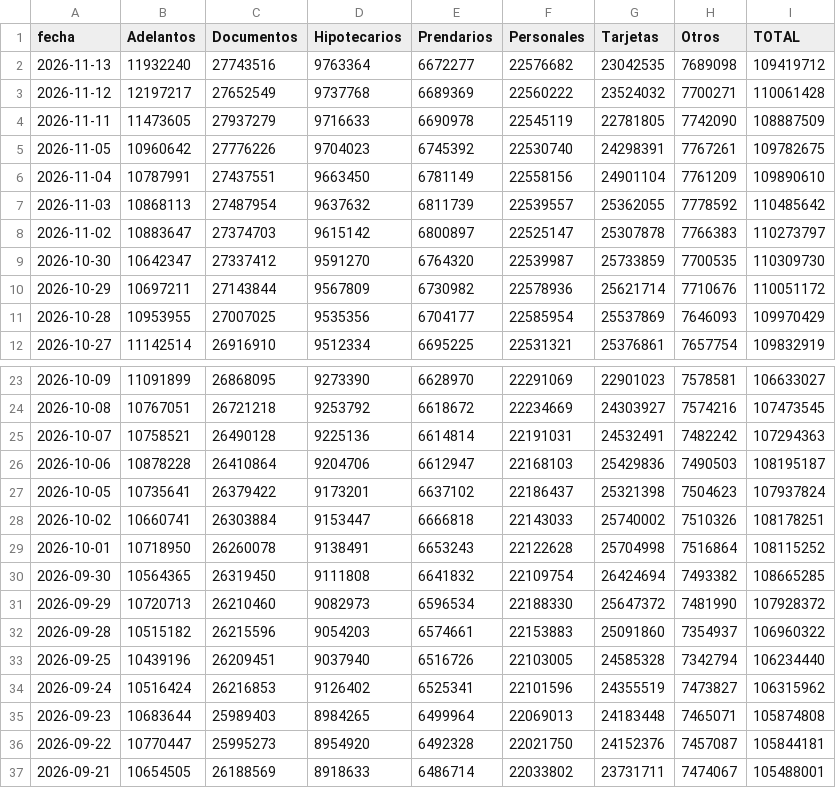
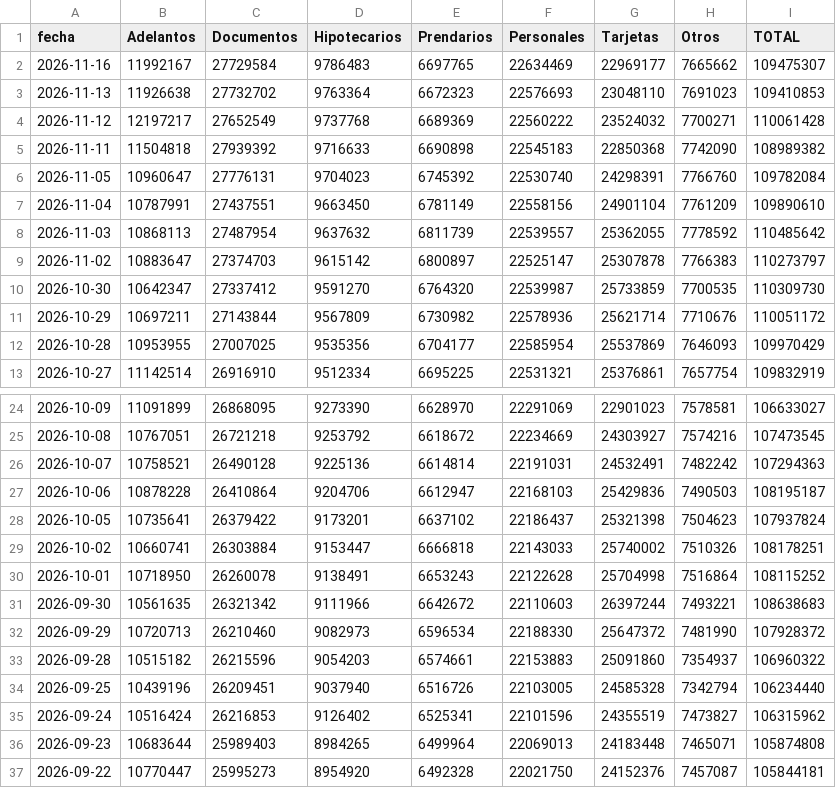
Before and after one commit to jesusrobles824/Automatizacion-descarga-bases-de-datos-Python, a CSV file: Préstamos_sector_privado_en_pesos_en_millones_por_tipo_crédito.csv, drawn as a sheet; only a part is shown, gaps mark what is left out; the shorter side is filled out with more unchanged rows.

```diff
--- a/Préstamos_sector_privado_en_pesos_en_millones_por_tipo_crédito.csv
+++ b/Préstamos_sector_privado_en_pesos_en_millones_por_tipo_crédito.csv
@@ -1,6 +1,7 @@
 fecha,Adelantos,Documentos,Hipotecarios,Prendarios,Personales,Tarjetas,Otros,TOTAL
-2026-11-13,11932240,27743516,9763364,6672277,22576682,23042535,7689098,109419712
+2026-11-16,11992167,27729584,9786483,6697765,22634469,22969177,7665662,109475307
+2026-11-13,11926638,27732702,9763364,6672323,22576693,23048110,7691023,109410853
 2026-11-12,12197217,27652549,9737768,6689369,22560222,23524032,7700271,110061428
-2026-11-11,11473605,27937279,9716633,6690978,22545119,22781805,7742090,108887509
-2026-11-05,10960642,27776226,9704023,6745392,22530740,24298391,7767261,109782675
+2026-11-11,11504818,27939392,9716633,6690898,22545183,22850368,7742090,108989382
+2026-11-05,10960647,27776131,9704023,6745392,22530740,24298391,7766760,109782084
 2026-11-04,10787991,27437551,9663450,6781149,22558156,24901104,7761209,109890610
@@ -29,3 +30,3 @@ fecha,Adelantos,Documentos,Hipotecarios,Prendarios,Personales,Tarjetas,Otros,TOT
 2026-10-01,10718950,26260078,9138491,6653243,22122628,25704998,7516864,108115252
-2026-09-30,10564365,26319450,9111808,6641832,22109754,26424694,7493382,108665285
+2026-09-30,10561635,26321342,9111966,6642672,22110603,26397244,7493221,108638683
 2026-09-29,10720713,26210460,9082973,6596534,22188330,25647372,7481990,107928372
```
Also changed, not shown: Depósitos_tesoro_en_millones_pesos_usd.csv, Principales_Tasas_de_Interés_de_Mercado.csv, 7 other files.
